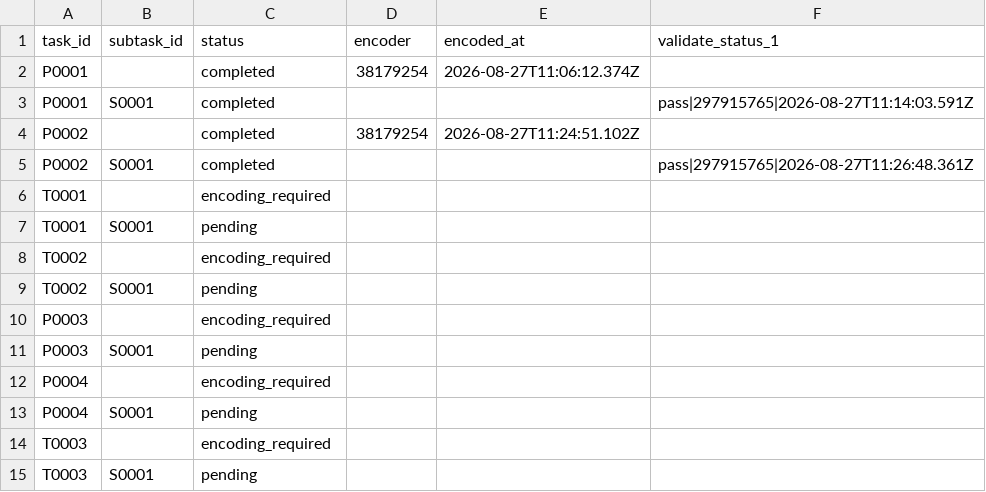
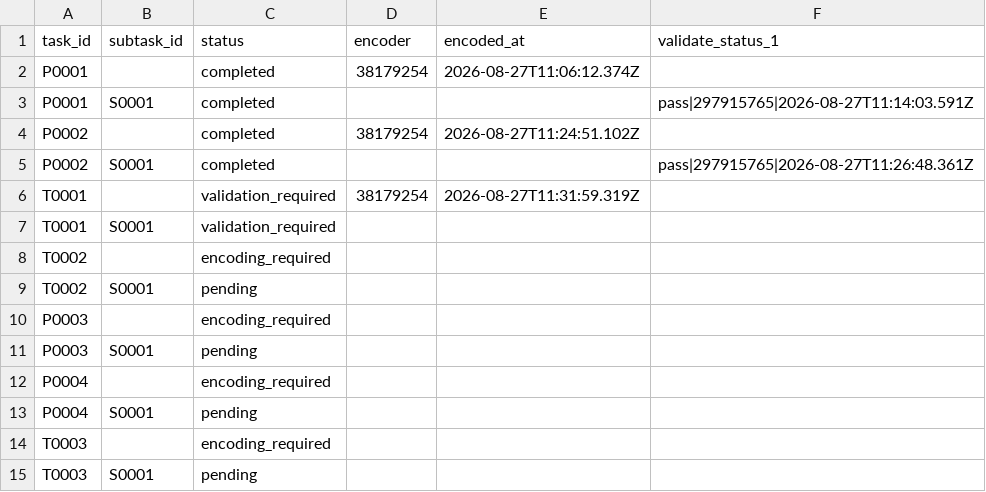
Before and after one commit to ohwjd/test5, a CSV file: tracking/state.csv, drawn as a sheet.

```diff
--- a/tracking/state.csv
+++ b/tracking/state.csv
@@ -5,4 +5,4 @@ P0002,,completed,38179254,2026-08-27T11:24:51.102Z,
 P0002,S0001,completed,,,pass|297915765|2026-08-27T11:26:48.361Z
-T0001,,encoding_required,,,
-T0001,S0001,pending,,,
+T0001,,validation_required,38179254,2026-08-27T11:31:59.319Z,
+T0001,S0001,validation_required,,,
 T0002,,encoding_required,,,
```
Also changed, not shown: tracking/history.csv, 2 other files.
